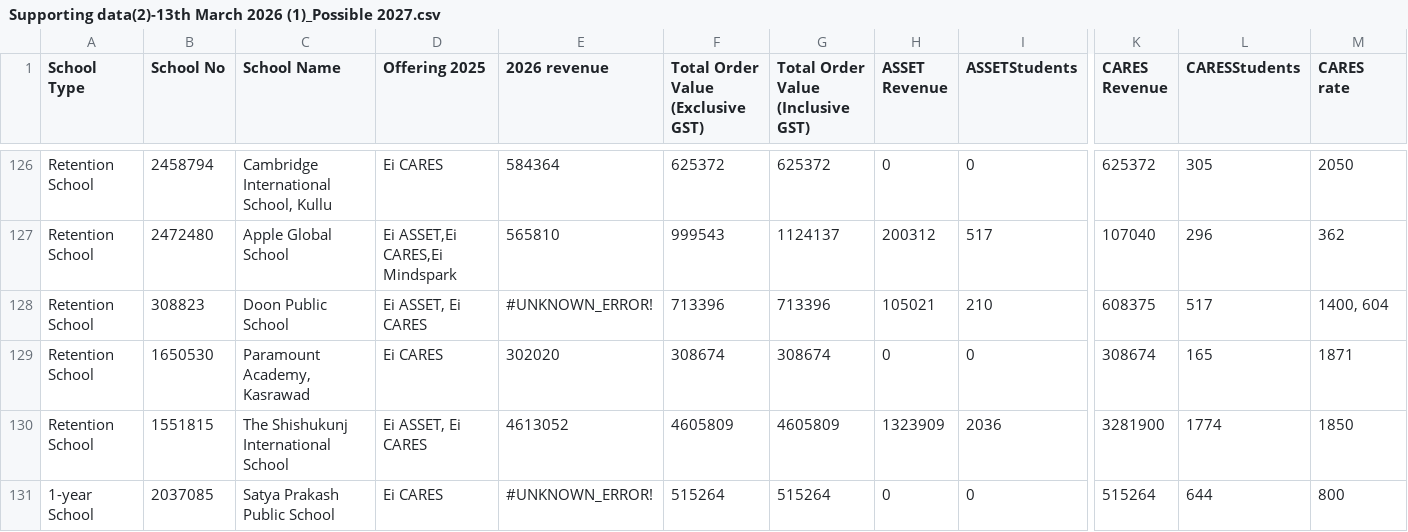
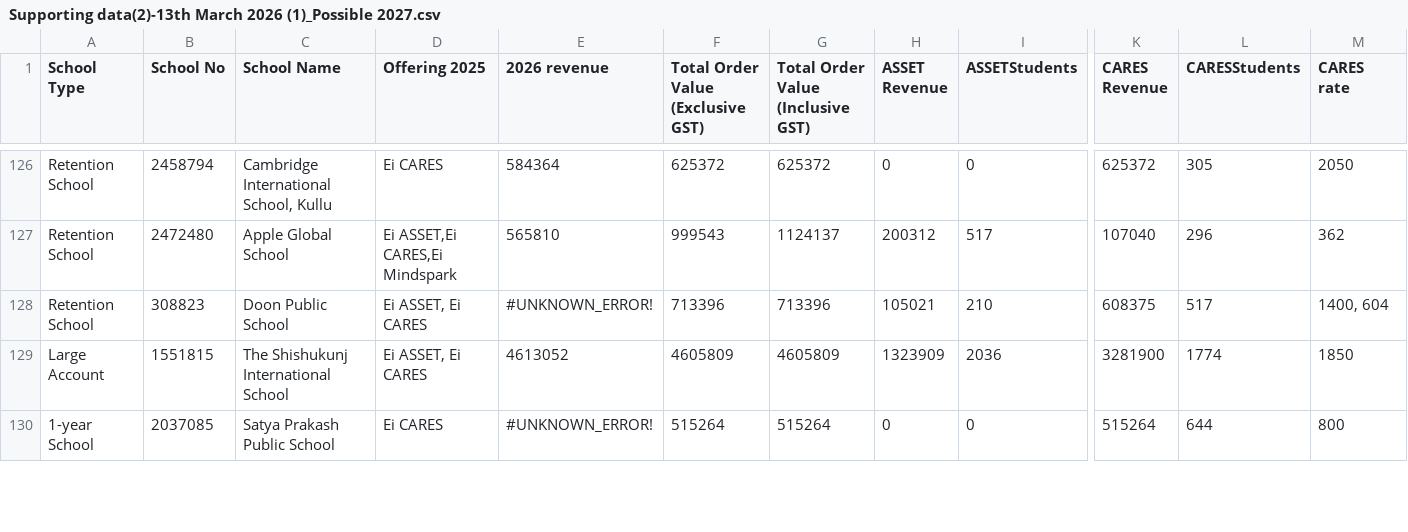
Before and after one commit to vj-vijeta/Acad, a CSV file: Supporting data(2)-13th March 2026 (1)_Possible 2027.csv, drawn as a sheet; only a part is shown, gaps mark what is left out; removed rows and columns are numbered as before the commit, all else as after; rows hold the shown columns only; the diff covers the shown part only; the diff names each change by its address in the sheet, - before the commit and + after, or states it on an @@ line.

Commit message:
refactor: categorize empty school types, improve state pivot handling, and update account status in data records

```diff
--- a/Supporting data(2)-13th March 2026 (1)_Possible 2027.csv
+++ b/Supporting data(2)-13th March 2026 (1)_Possible 2027.csv
-row 129: Retention School | 1650530 | Paramount Academy, Kasrawad | Ei CARES | 302020 | 308674 | 308674 | 0 | 0 | 308674 | 165 | 1871
-A129 (School Type): Retention School
+A129 (School Type): Large Account
```
Also changed, not shown: 9 edited cells elsewhere in this file, 1 other file.
